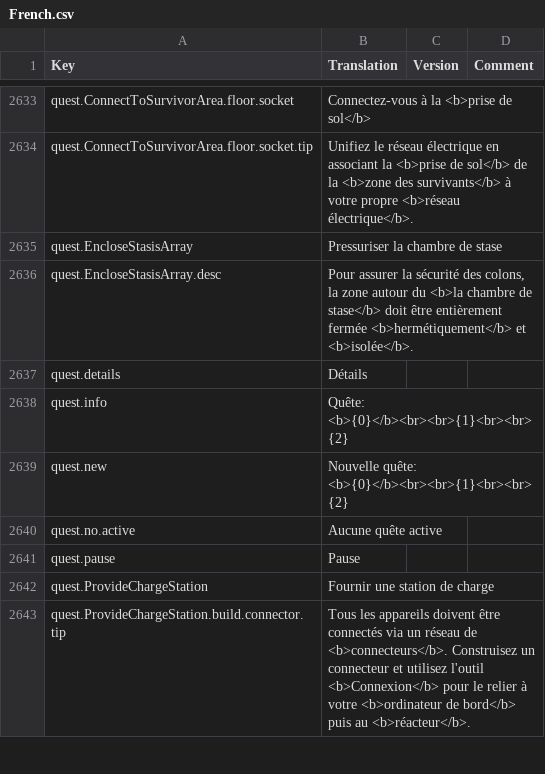
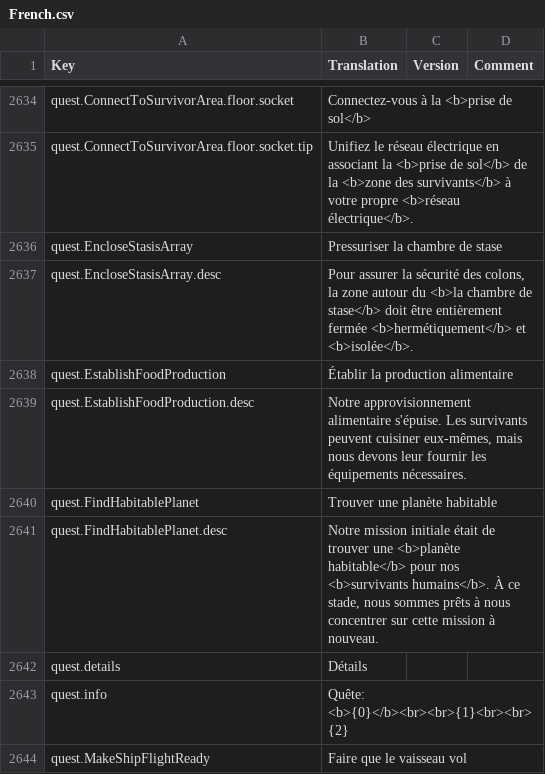
Before and after one commit to kodolinija/stardeus-translations, a CSV file: Translations/French.csv, drawn as a sheet; only a part is shown, gaps mark what is left out; the shorter side is filled out with more unchanged rows; the diff covers the shown part only.

Commit message:
100% on V0.6.94.1212 - Add quest translation. - correction

```diff
--- a/Translations/French.csv
+++ b/Translations/French.csv
@@ -2636,3 +2637,8 @@ quest.EncloseStasisArray,Pressuriser la chambre de stase,,
 quest.EncloseStasisArray.desc,"Pour assurer la sécurité des colons, la zone autour du <b>la chambre de stase</b> doit être entièrement fermée <b>hermétiquement</b> et <b>isolée</b>.",,
+quest.EstablishFoodProduction,Établir la production alimentaire,,
+quest.EstablishFoodProduction.desc,"Notre approvisionnement alimentaire s'épuise. Les survivants peuvent cuisiner eux-mêmes, mais nous devons leur fournir les équipements nécessaires.",,
+quest.FindHabitablePlanet,Trouver une planète habitable,,
+quest.FindHabitablePlanet.desc,"Notre mission initiale était de trouver une <b>planète habitable</b> pour nos <b>survivants humains</b>. À ce stade, nous sommes prêts à nous concentrer sur cette mission à nouveau.",,
 quest.details,Détails,,
 quest.info,Quête: <b>{0}</b><br><br>{1}<br><br>{2},,
+quest.MakeShipFlightReady,Faire que le vaisseau vol,,
```
Also changed, not shown: 28 added rows, 1 moved row and 3 edited cells elsewhere in this file.
